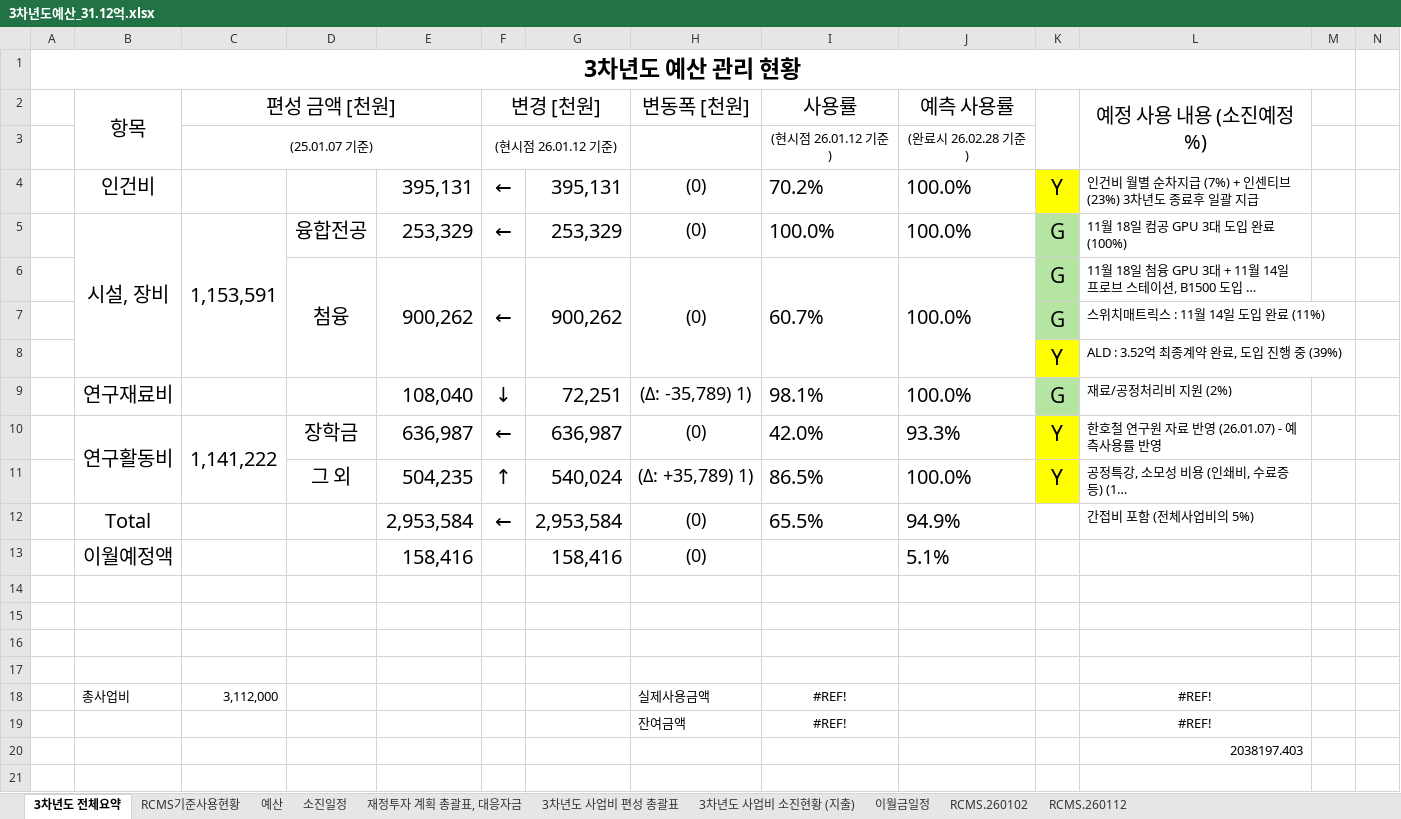
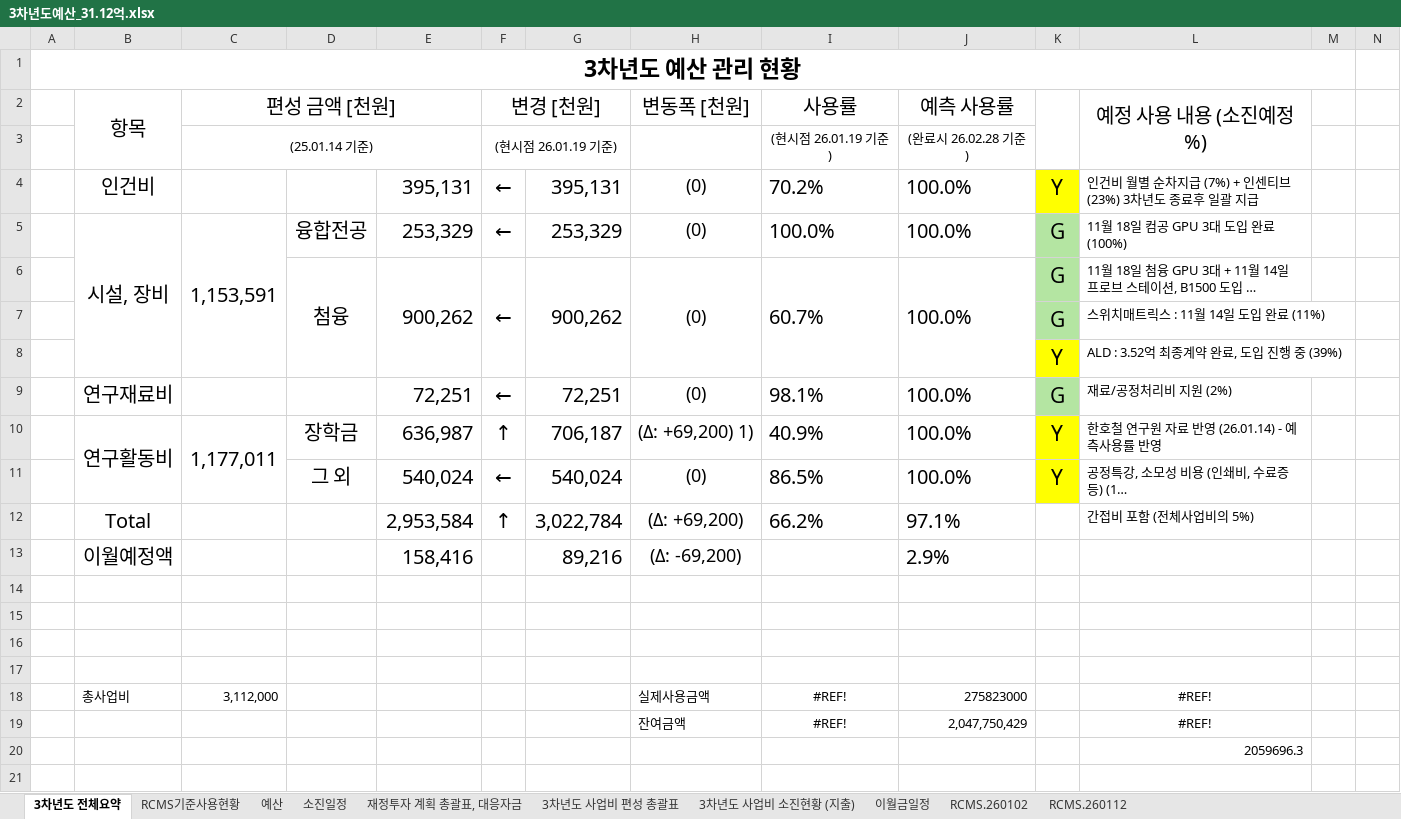
Before and after one commit to vectorcont62-dev/SSSU-third, an Excel workbook: 3차년도예산_31.12억.xlsx, sheet 3차년도 전체요약, drawn as a sheet; only a part is shown; long unchanged cells end in …; values as stored, in another font and other column widths than the file's, no borders; removed rows and columns are numbered as before the commit, all else as after; rows hold the shown columns only; the diff names each change by its address in the sheet, - before the commit and + after, or states it on an @@ line.

```diff
--- a/3차년도예산_31.12억.xlsx (sheet 3차년도 전체요약)
+++ b/3차년도예산_31.12억.xlsx (sheet 3차년도 전체요약)
-C3 (편성 금액 [천원]): (25.01.07 기준)
+C3 (편성 금액 [천원]): (25.01.14 기준)
-F3 (변경 [천원]): (현시점 26.01.12 기준)
+F3 (변경 [천원]): (현시점 26.01.19 기준)
-I3 (사용률): (현시점 26.01.12 기준)
+I3 (사용률): (현시점 26.01.19 기준)
-E9: 108,040
+E9: 72,251
-F9 (변경 [천원]): ↓
+F9 (변경 [천원]): ←
-H9 (변동폭 [천원]): (Δ: -35,789) 1)
+H9 (변동폭 [천원]): (0)
-row 10:  | 연구활동비 | 1,141,222 | 장학금 | 636,987 | ← | 636,987 | (0) | 42.0% | 93.3% | Y | 한호철 연구원 자료 반영 (26.01.07) - 예측사용률 반영
+row 10:  | 연구활동비 | 1,177,011 | 장학금 | 636,987 | ↑ | 706,187 | (Δ: +69,200) 1) | 40.9% | 100.0% | Y | 한호철 연구원 자료 반영 (26.01.14) - 예측사용률 반영
-E11: 504,235
+E11: 540,024
-F11 (변경 [천원]): ↑
+F11 (변경 [천원]): ←
-H11 (변동폭 [천원]): (Δ: +35,789) 1)
+H11 (변동폭 [천원]): (0)
-row 12:  | Total |  |  | 2,953,584 | ← | 2,953,584 | (0) | 65.5% | 94.9% |  | 간접비 포함 (전체사업비의 5%)
-row 13:  | 이월예정액 |  |  | 158,416 |  | 158,416 | (0) |  | 5.1%
+row 12:  | Total |  |  | 2,953,584 | ↑ | 3,022,784 | (Δ: +69,200) | 66.2% | 97.1% |  | 간접비 포함 (전체사업비의 5%)
+row 13:  | 이월예정액 |  |  | 158,416 |  | 89,216 | (Δ: -69,200) |  | 2.9%
-J18 (예측 사용률): (empty)
+J18 (예측 사용률): 275823000
-J19 (예측 사용률): (empty)
+J19 (예측 사용률): 2,047,750,429
-L20 (예정 사용 내용 (소진예정%)): 2038197.403
+L20 (예정 사용 내용 (소진예정%)): 2059696.3
```
Also changed, not shown: sheet 소진일정, sheet 3차년도 사업비 편성 총괄표, sheet 재정투자 계획 총괄표, 대응자금, sheet 3차년도 사업비 소진현황 (지출), sheet 예산, sheet RCMS기준사용현황, formulas that keep their value, 6 other files.
